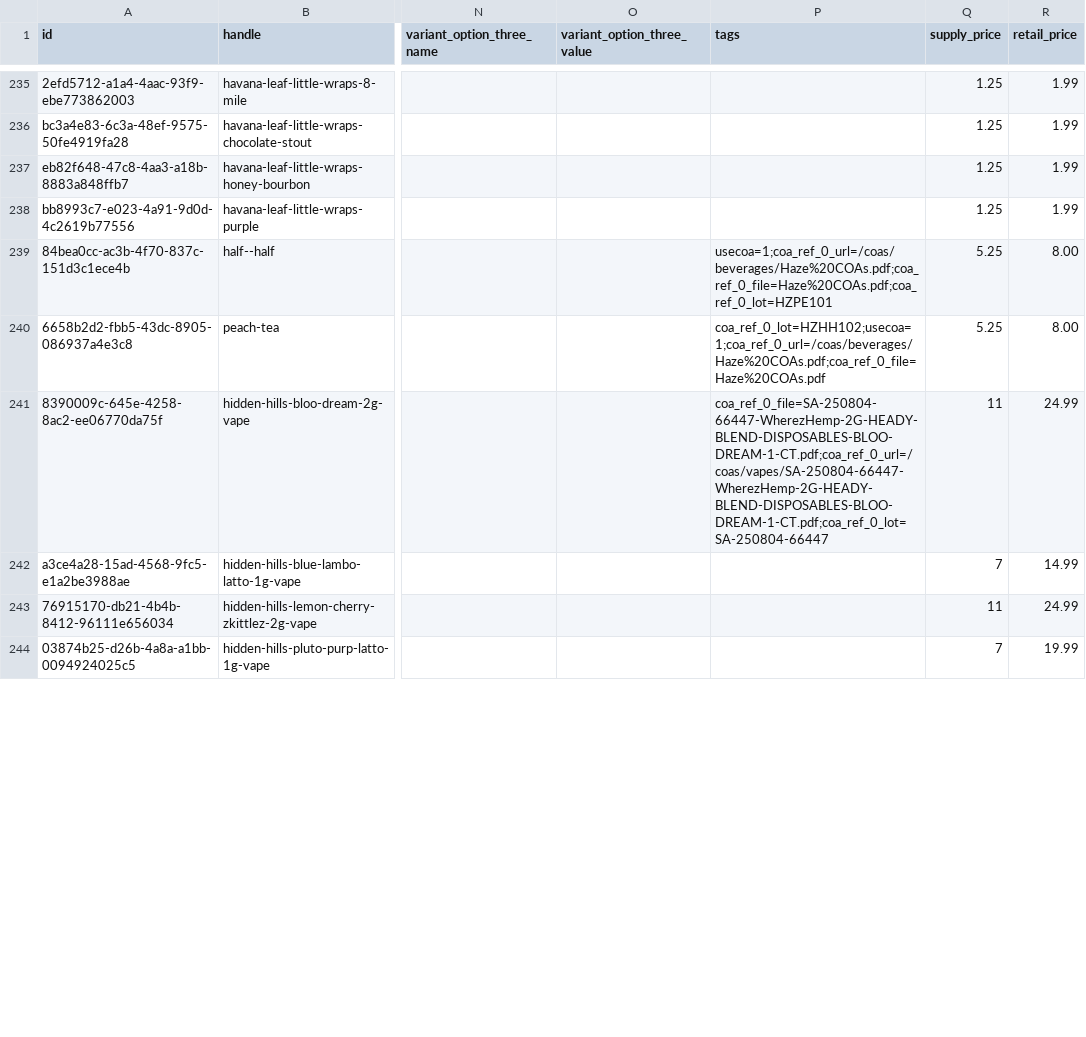
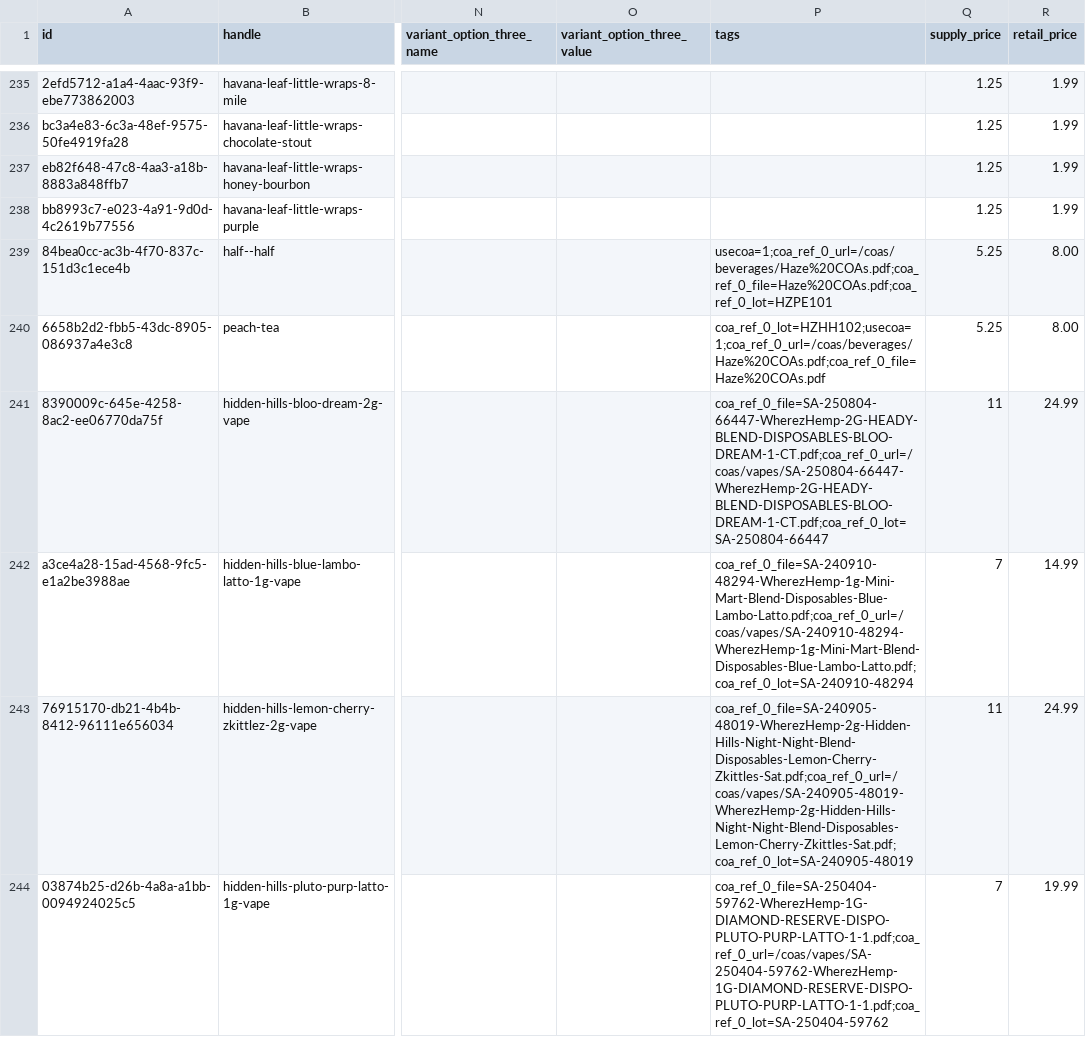
Before and after one commit to dreadknought/coa-directory, a CSV file: data/skus.csv, drawn as a sheet; only a part is shown, gaps mark what is left out; the diff covers the shown part only; the diff names each change by its address in the sheet, - before the commit and + after, or states it on an @@ line.

```diff
--- a/data/skus.csv
+++ b/data/skus.csv
-P242 (tags): (empty)
+P242 (tags): coa_ref_0_file=SA-240910-48294-WherezHemp-1g-Mini-Mart-Blend-Disposables-Blue-Lambo-Latto.pdf;coa_ref_0_url=/coas/vapes/SA-240910-48294-WherezHemp-1g-Mini-Mart-Blend-Disposables-Blue-Lambo-Latto.pdf;coa_ref_0_lot=SA-240910-48294
-P243 (tags): (empty)
+P243 (tags): coa_ref_0_file=SA-240905-48019-WherezHemp-2g-Hidden-Hills-Night-Night-Blend-Disposables-Lemon-Cherry-Zkittles-Sat.pdf;coa_ref_0_url=/coas/vapes/SA-240905-48019-WherezHemp-2g-Hidden-Hills-Night-Night-Blend-Disposables-Lemon-Cherry-Zkittles-Sat.pdf;coa_ref_0_lot=SA-240905-48019
-P244 (tags): (empty)
+P244 (tags): coa_ref_0_file=SA-250404-59762-WherezHemp-1G-DIAMOND-RESERVE-DISPO-PLUTO-PURP-LATTO-1-1.pdf;coa_ref_0_url=/coas/vapes/SA-250404-59762-WherezHemp-1G-DIAMOND-RESERVE-DISPO-PLUTO-PURP-LATTO-1-1.pdf;coa_ref_0_lot=SA-250404-59762
```
Also changed, not shown: 3 edited cells elsewhere in this file, 8 other files.
